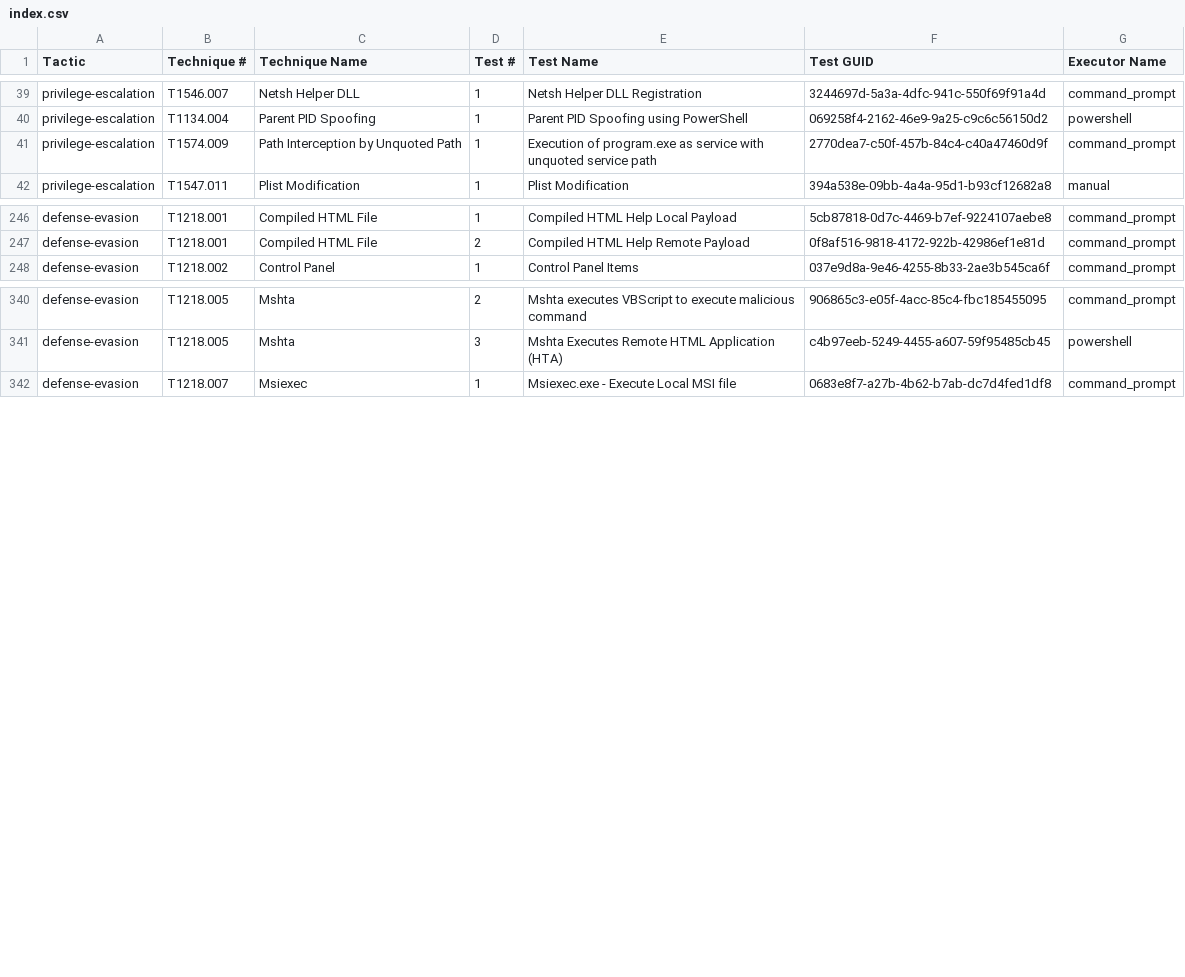
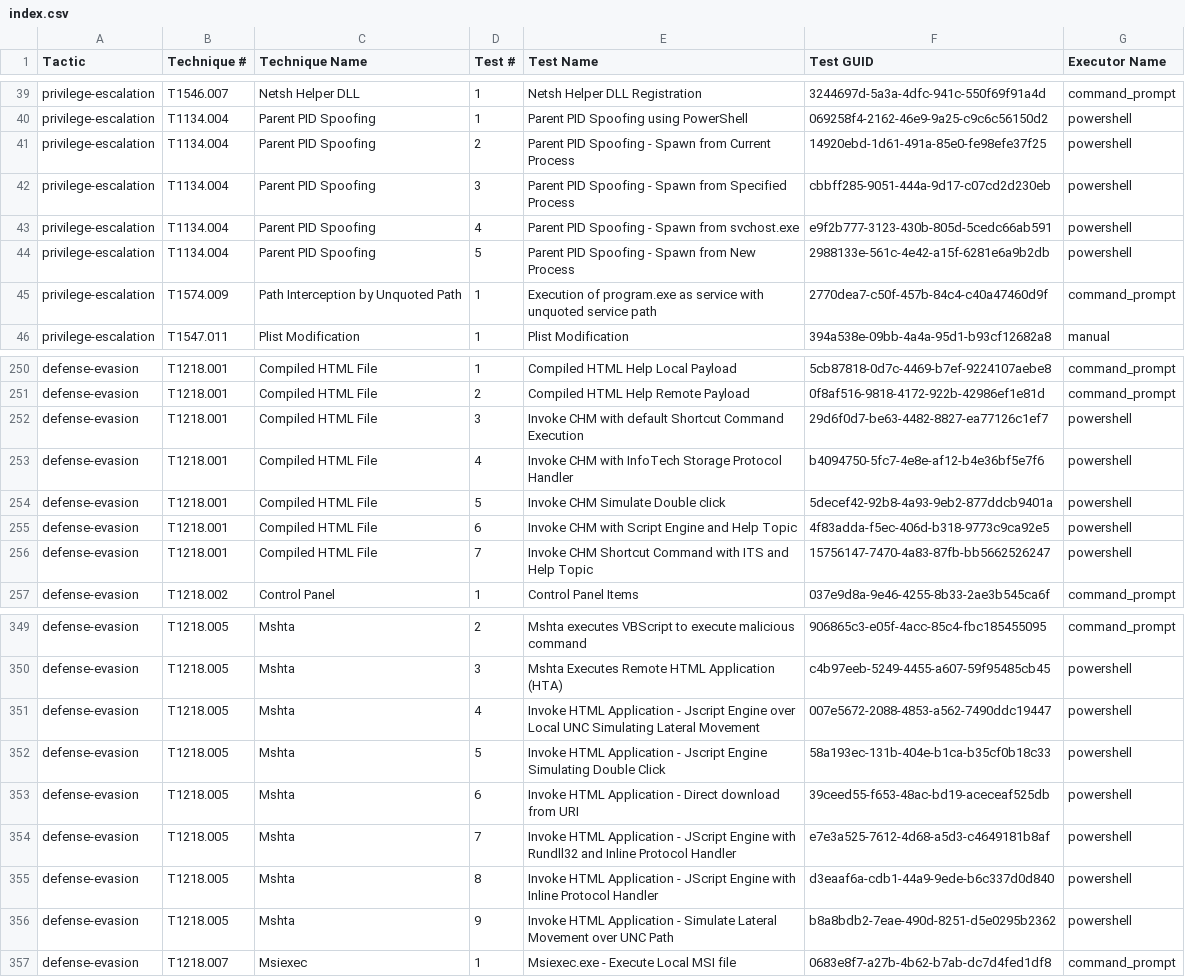
Before and after one commit to MDF636162/atomic-red-team, a CSV file: atomics/Indexes/Indexes-CSV/index.csv, drawn as a sheet; only a part is shown, gaps mark what is left out; the diff covers the shown part only; the diff names each change by its address in the sheet, - before the commit and + after, or states it on an @@ line.

```diff
--- a/atomics/Indexes/Indexes-CSV/index.csv
+++ b/atomics/Indexes/Indexes-CSV/index.csv
+row 41: privilege-escalation | T1134.004 | Parent PID Spoofing | 2 | Parent PID Spoofing - Spawn from Current Process | 14920ebd-1d61-491a-85e0-fe98efe37f25 | powershell
+row 42: privilege-escalation | T1134.004 | Parent PID Spoofing | 3 | Parent PID Spoofing - Spawn from Specified Process | cbbff285-9051-444a-9d17-c07cd2d230eb | powershell
+row 43: privilege-escalation | T1134.004 | Parent PID Spoofing | 4 | Parent PID Spoofing - Spawn from svchost.exe | e9f2b777-3123-430b-805d-5cedc66ab591 | powershell
+row 44: privilege-escalation | T1134.004 | Parent PID Spoofing | 5 | Parent PID Spoofing - Spawn from New Process | 2988133e-561c-4e42-a15f-6281e6a9b2db | powershell
+row 252: defense-evasion | T1218.001 | Compiled HTML File | 3 | Invoke CHM with default Shortcut Command Execution | 29d6f0d7-be63-4482-8827-ea77126c1ef7 | powershell
+row 253: defense-evasion | T1218.001 | Compiled HTML File | 4 | Invoke CHM with InfoTech Storage Protocol Handler | b4094750-5fc7-4e8e-af12-b4e36bf5e7f6 | powershell
+row 254: defense-evasion | T1218.001 | Compiled HTML File | 5 | Invoke CHM Simulate Double click | 5decef42-92b8-4a93-9eb2-877ddcb9401a | powershell
+row 255: defense-evasion | T1218.001 | Compiled HTML File | 6 | Invoke CHM with Script Engine and Help Topic | 4f83adda-f5ec-406d-b318-9773c9ca92e5 | powershell
+row 256: defense-evasion | T1218.001 | Compiled HTML File | 7 | Invoke CHM Shortcut Command with ITS and Help Topic | 15756147-7470-4a83-87fb-bb5662526247 | powershell
+row 351: defense-evasion | T1218.005 | Mshta | 4 | Invoke HTML Application - Jscript Engine over Local UNC Simulating Lateral Movement | 007e5672-2088-4853-a562-7490ddc19447 | powershell
+row 352: defense-evasion | T1218.005 | Mshta | 5 | Invoke HTML Application - Jscript Engine Simulating Double Click | 58a193ec-131b-404e-b1ca-b35cf0b18c33 | powershell
+row 353: defense-evasion | T1218.005 | Mshta | 6 | Invoke HTML Application - Direct download from URI | 39ceed55-f653-48ac-bd19-aceceaf525db | powershell
+row 354: defense-evasion | T1218.005 | Mshta | 7 | Invoke HTML Application - JScript Engine with Rundll32 and Inline Protocol Handler | e7e3a525-7612-4d68-a5d3-c4649181b8af | powershell
+row 355: defense-evasion | T1218.005 | Mshta | 8 | Invoke HTML Application - JScript Engine with Inline Protocol Handler | d3eaaf6a-cdb1-44a9-9ede-b6c337d0d840 | powershell
+row 356: defense-evasion | T1218.005 | Mshta | 9 | Invoke HTML Application - Simulate Lateral Movement over UNC Path | b8a8bdb2-7eae-490d-8251-d5e0295b2362 | powershell
```
Also changed, not shown: 4 added rows elsewhere in this file, atomics/Indexes/Indexes-CSV/windows-index.csv, 10 other files.
